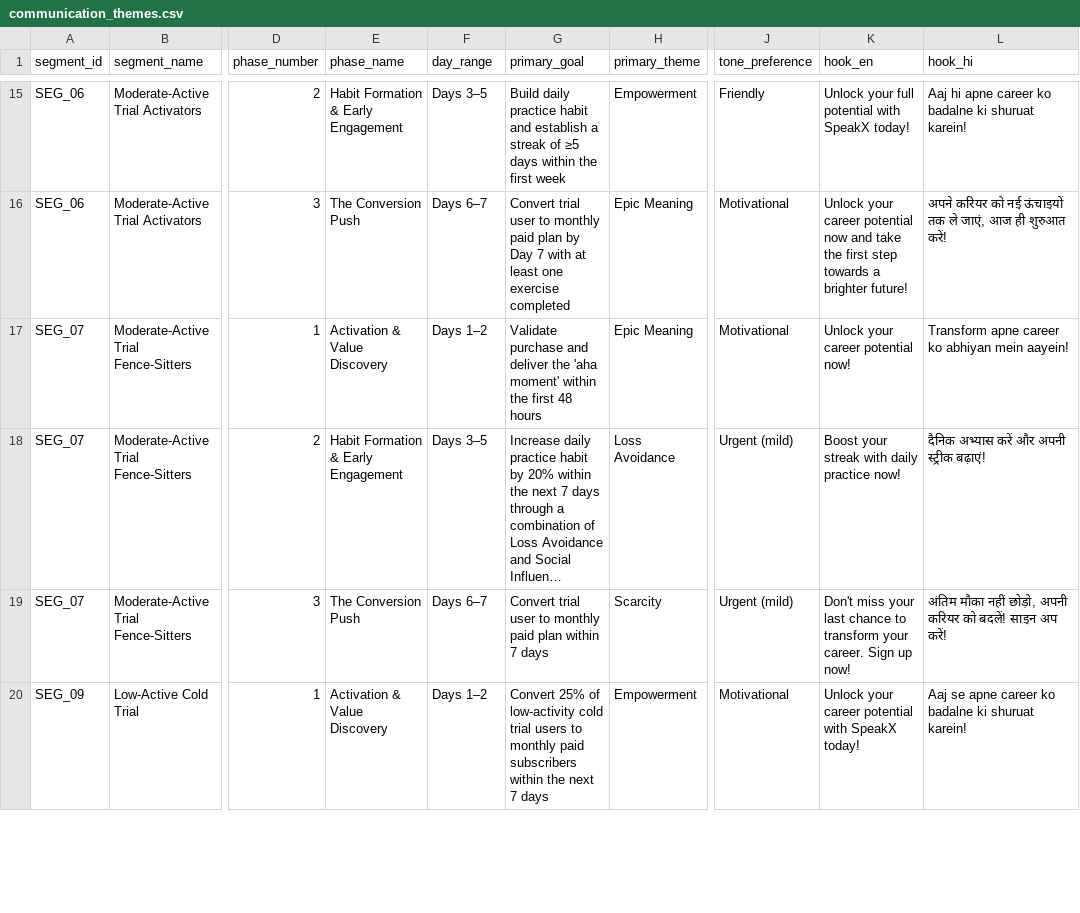
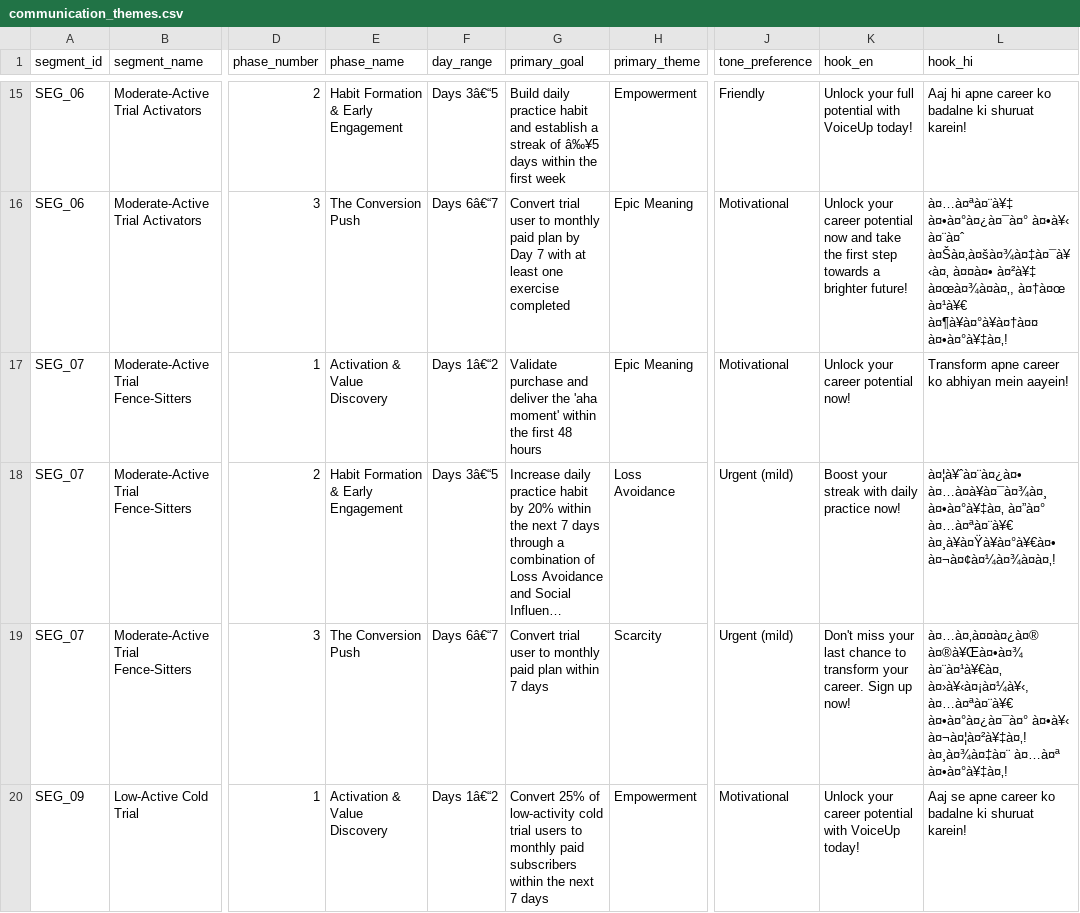
Before and after one commit to Anicode7/Aurora, a CSV file: iteration_0_before_learning/communication_themes.csv, drawn as a sheet; only a part is shown, gaps mark what is left out; long unchanged cells end in …; the diff covers the shown part only; the diff names each change by its address in the sheet, - before the commit and + after, or states it on an @@ line.

```diff
--- a/iteration_0_before_learning/communication_themes.csv
+++ b/iteration_0_before_learning/communication_themes.csv
-F15 (day_range): Days 3–5
+F15 (day_range): Days 3â€“5
-G15 (primary_goal): …streak of ≥5 days within…
+G15 (primary_goal): …streak of â‰¥5 days within…
-K15 (hook_en): …potential with SpeakX today!
+K15 (hook_en): …potential with VoiceUp today!
-F16 (day_range): Days 6–7
+F16 (day_range): Days 6â€“7
-L16 (hook_hi): अपने करियर को नई ऊंचाइयों तक ले जाएं, आज ही शुरुआत करें!
+L16 (hook_hi): à¤…à¤ªà¤¨à¥‡ à¤•à¤°à¤¿à¤¯à¤° à¤•à¥‹ à¤¨à¤ˆ à¤Šà¤‚à¤šà¤¾à¤‡à¤¯à¥‹à¤‚ à¤¤à¤• à¤²à¥‡ à¤œà¤¾à¤à¤‚, à¤†à¤œ à¤¹à¥€ à¤¶à¥à¤°à¥à¤†à¤¤ à¤•à¤°à¥‡à¤‚!
-F17 (day_range): Days 1–2
+F17 (day_range): Days 1â€“2
-F18 (day_range): Days 3–5
+F18 (day_range): Days 3â€“5
-L18 (hook_hi): दैनिक अभ्यास करें और अपनी स्ट्रीक बढ़ाएं!
+L18 (hook_hi): à¤¦à¥ˆà¤¨à¤¿à¤• à¤…à¤à¥à¤¯à¤¾à¤¸ à¤•à¤°à¥‡à¤‚ à¤”à¤° à¤…à¤ªà¤¨à¥€ à¤¸à¥à¤Ÿà¥à¤°à¥€à¤• à¤¬à¤¢à¤¼à¤¾à¤à¤‚!
-F19 (day_range): Days 6–7
+F19 (day_range): Days 6â€“7
-L19 (hook_hi): अंतिम मौका नहीं छोड़ो, अपनी करियर को बदलें! साइन अप करें!
+L19 (hook_hi): à¤…à¤‚à¤¤à¤¿à¤® à¤®à¥Œà¤•à¤¾ à¤¨à¤¹à¥€à¤‚ à¤›à¥‹à¤¡à¤¼à¥‹, à¤…à¤ªà¤¨à¥€ à¤•à¤°à¤¿à¤¯à¤° à¤•à¥‹ à¤¬à¤¦à¤²à¥‡à¤‚! à¤¸à¤¾à¤‡à¤¨ à¤…à¤ª à¤•à¤°à¥‡à¤‚!
-F20 (day_range): Days 1–2
+F20 (day_range): Days 1â€“2
-K20 (hook_en): …potential with SpeakX today!
+K20 (hook_en): …potential with VoiceUp today!
```
Also changed, not shown: 44 edited cells elsewhere in this file, 12 other files.
